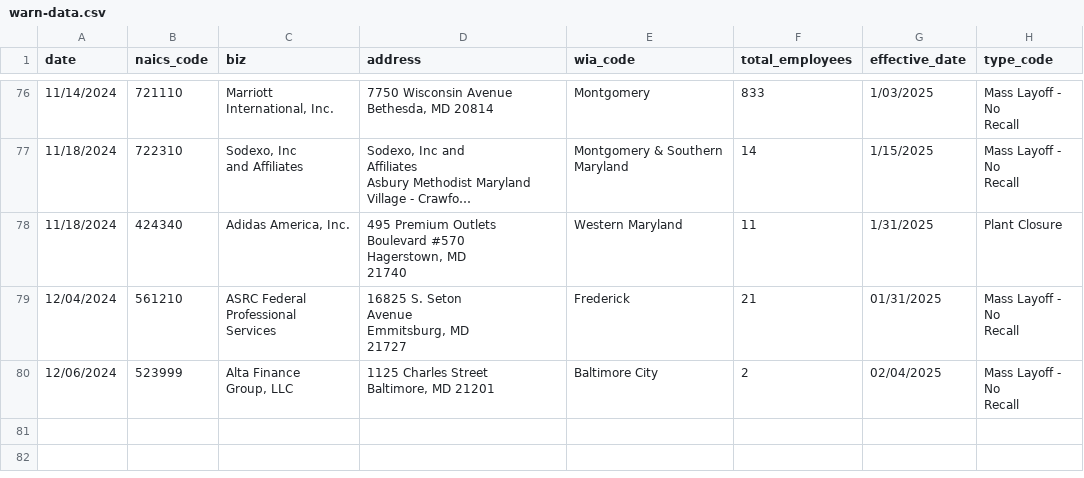
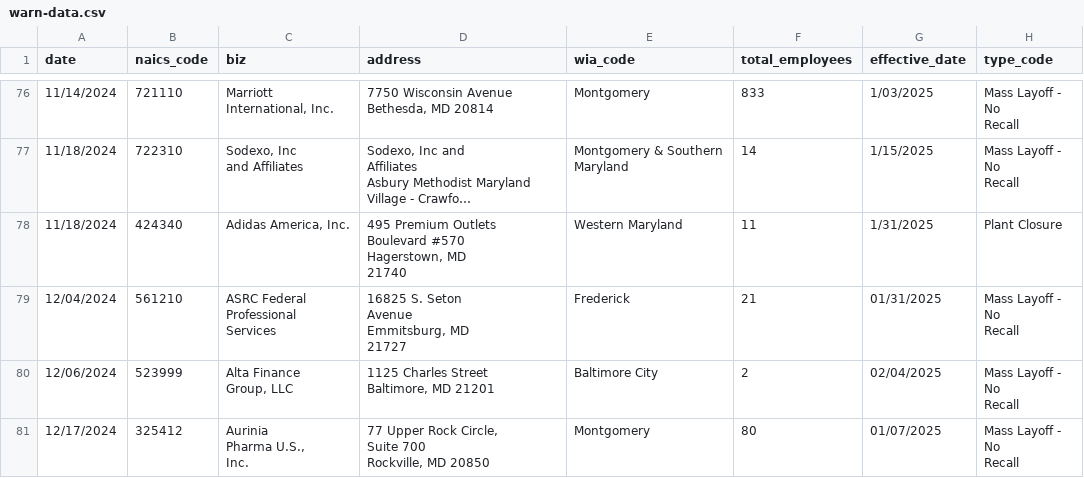
Before and after one commit to aadittambe/first-nicar-github-scraper, a CSV file: warn-data.csv, drawn as a sheet; only a part is shown, gaps mark what is left out; long unchanged cells end in ….

```diff
--- a/warn-data.csv
+++ b/warn-data.csv
@@ -373 +373,7 @@ Baltimore, MD 21201",Baltimore City,2,02/04/2025,"Mass Layoff - No
 Recall"
+12/17/2024,325412,"Aurinia
+Pharma U.S.,
+Inc.","77 Upper Rock Circle,
+Suite 700
+Rockville, MD 20850",Montgomery,80,01/07/2025,"Mass Layoff - No
+Recall"
```
